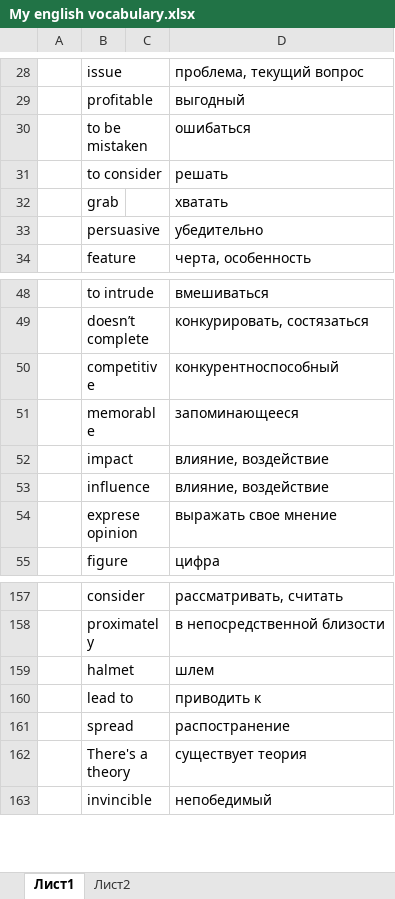
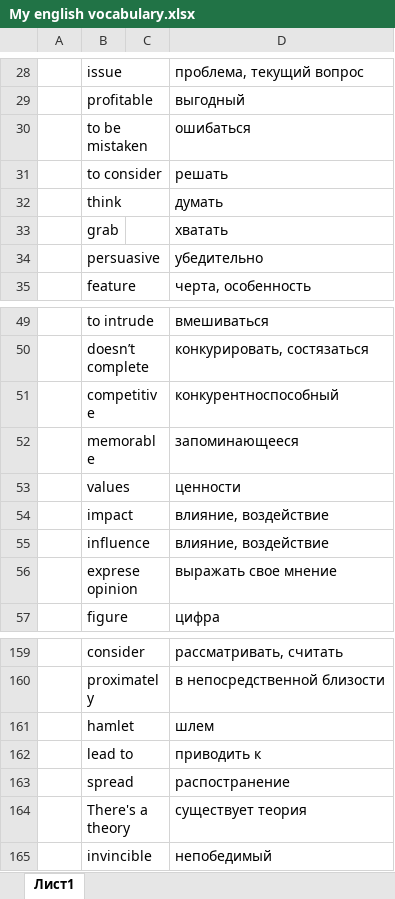
Before and after one commit to TheSource13/English, an Excel workbook: My english vocabulary.xlsx, sheet Лист1, drawn as a sheet; only a part is shown, gaps mark what is left out; values as stored, in another font and other column widths than the file's, no cell formats; addresses are those after the commit; the diff covers the shown part only; the diff names each change by its address in the sheet, - before the commit and + after, or states it on an @@ line.

```diff
--- a/My english vocabulary.xlsx (sheet Лист1)
+++ b/My english vocabulary.xlsx (sheet Лист1)
-sheet tab: Лист2
+row 32:  | think |  | думать
+row 53:  | values |  | ценности
-B161: halmet
+B161: hamlet
```
Also changed, not shown: 147 removed rows elsewhere in this sheet, cell formats, 1 other file.
